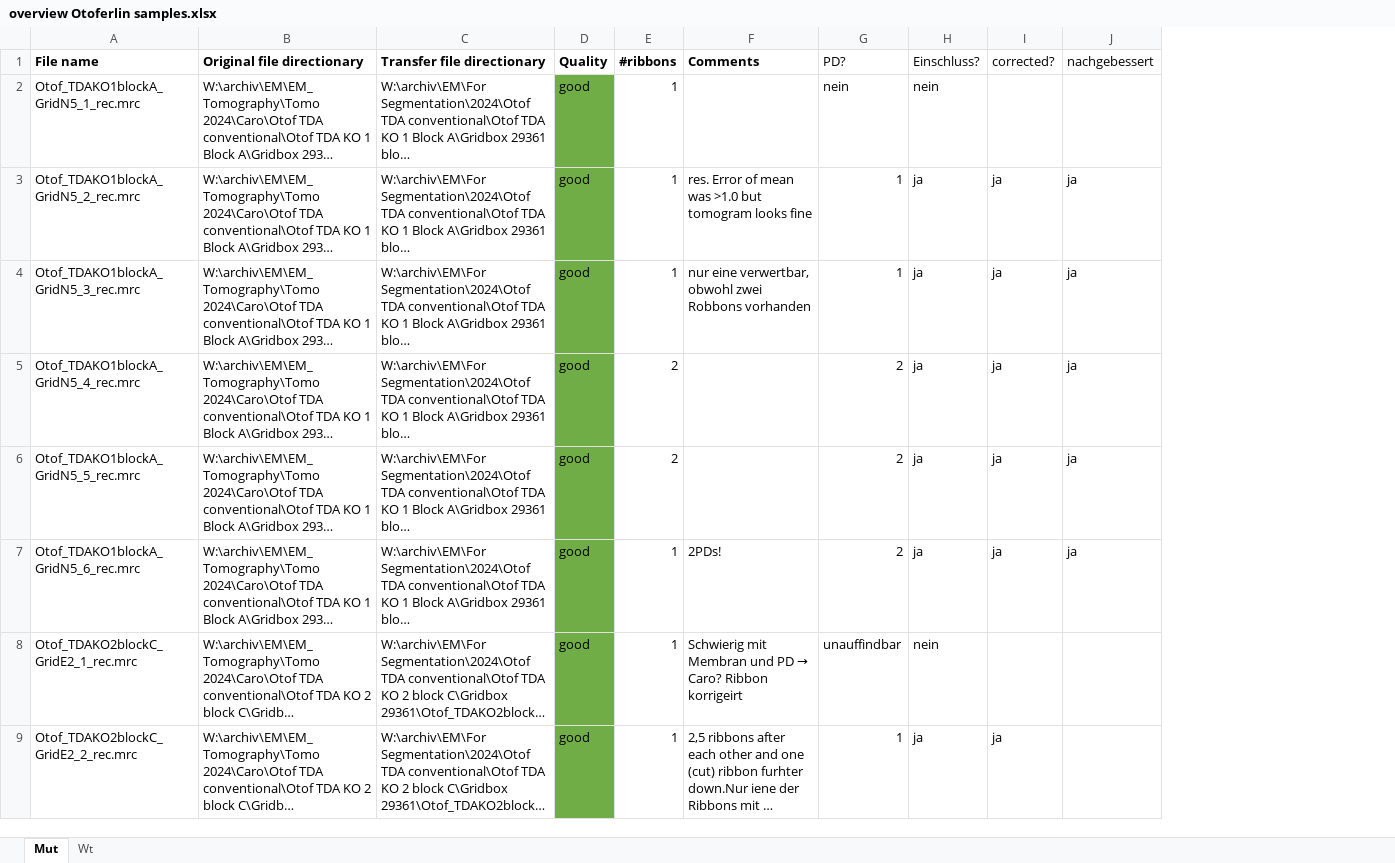
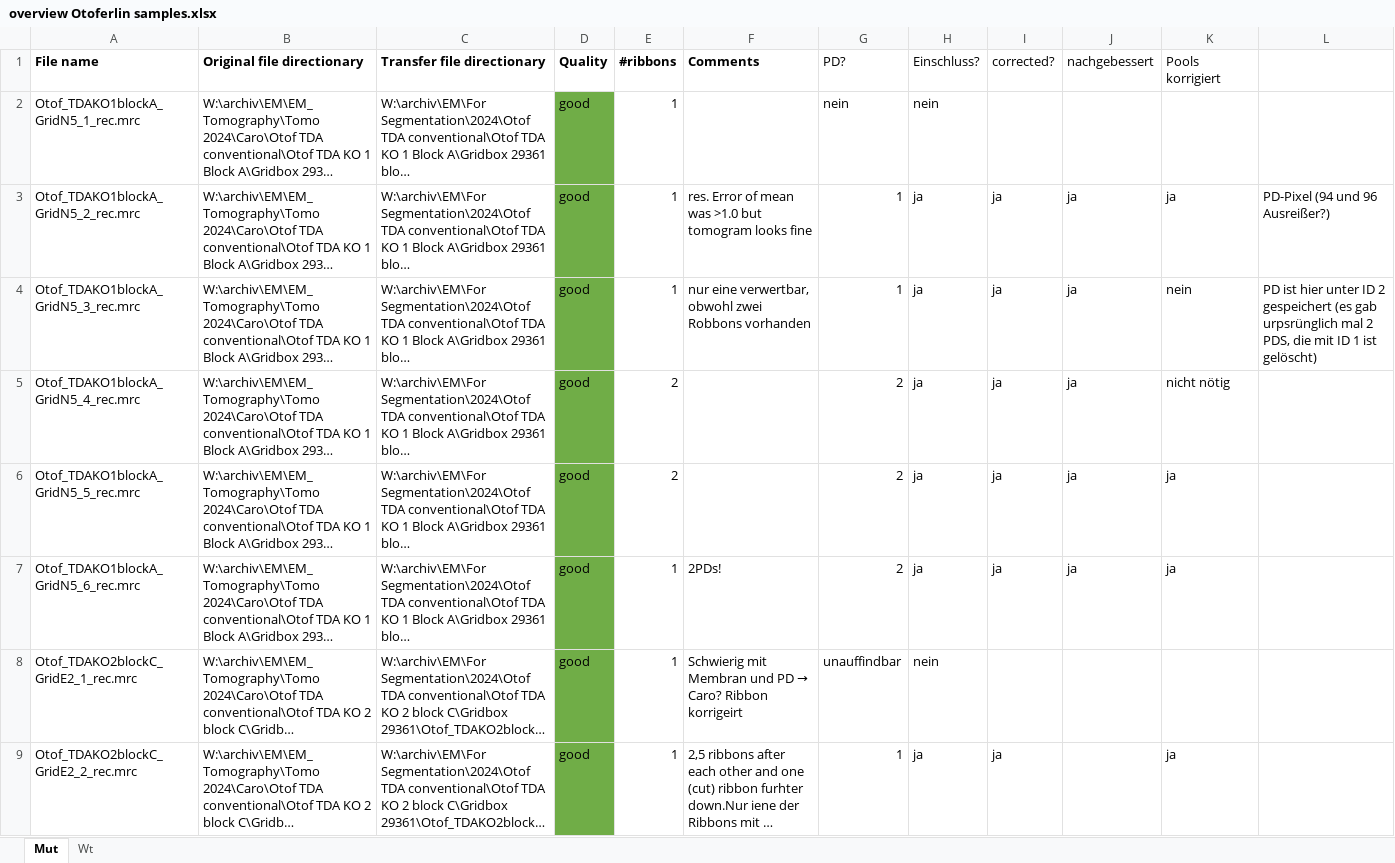
Before and after one commit to computational-cell-analytics/synapse-net, an Excel workbook: scripts/otoferlin/overview Otoferlin samples.xlsx, sheet Mut, drawn as a sheet; only a part is shown; long unchanged cells end in …; values as stored, in another font and other column widths than the file's, no borders; the diff names each change by its address in the sheet, - before the commit and + after, or states it on an @@ line.

Commit message:
Update otoferlin analyse

```diff
--- a/scripts/otoferlin/overview Otoferlin samples.xlsx (sheet Mut)
+++ b/scripts/otoferlin/overview Otoferlin samples.xlsx (sheet Mut)
+column K (Pools korrigiert), rows 3-9: ja | nein | nicht nötig | ja | ja |  | ja
+column L, rows 3-4: PD-Pixel (94 und 96 Ausreißer?) | PD ist hier unter ID 2 gespeichert (es gab urpsrünglich mal 2 PDS, die mit ID 1 ist gelöscht)
```
Also changed, not shown: sheet Wt, 7 other files.
